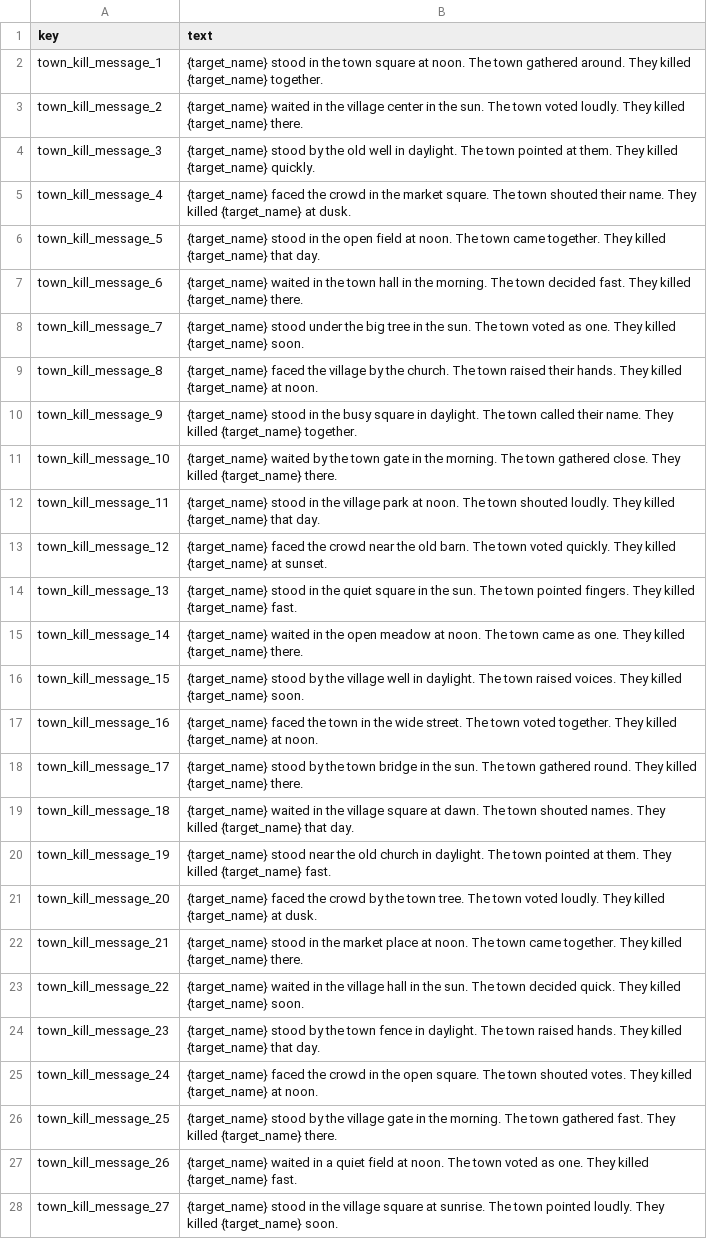
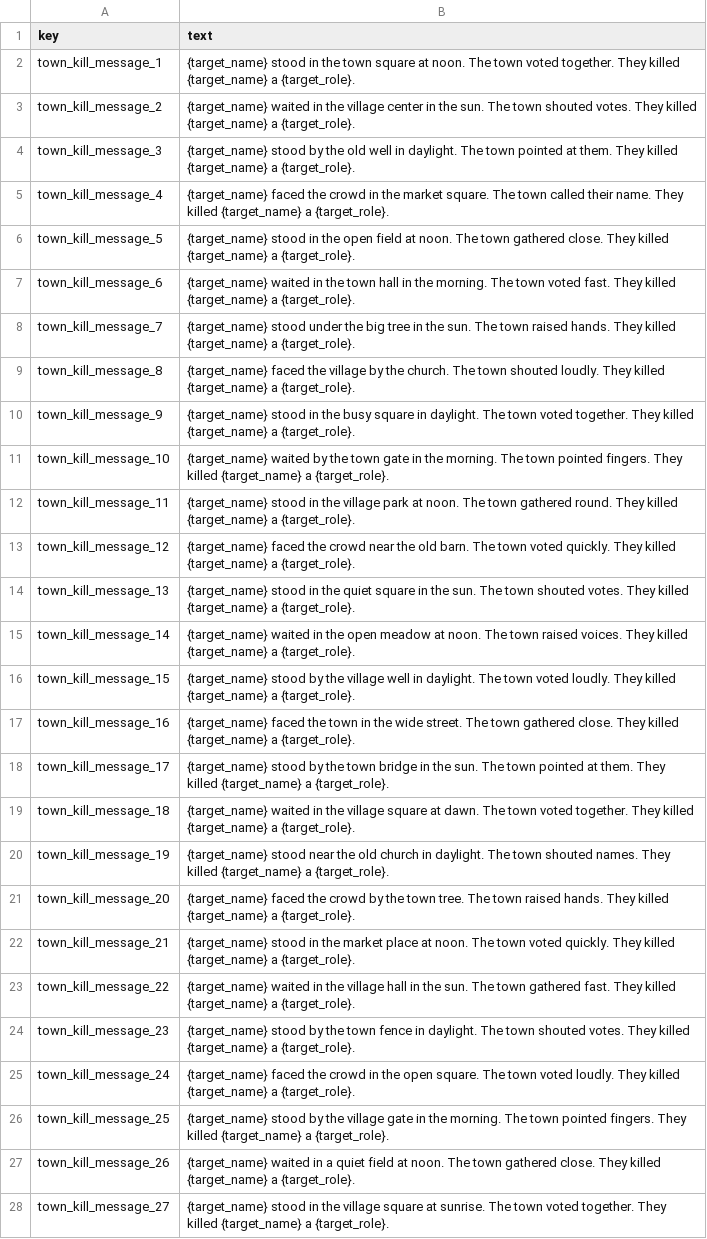
Before and after one commit to thmastin/cli_mafia, a CSV file: data/town_kill_messages.csv, drawn as a sheet; only a part is shown; the diff covers the shown part only; the diff names each change by its address in the sheet, - before the commit and + after, or states it on an @@ line.

Commit message:
Add role to town kill messages and add some extra random flavoer the the game greetign

```diff
--- a/data/town_kill_messages.csv
+++ b/data/town_kill_messages.csv
-B2 (text): …The town gathered around. They killed {target_name} together.
+B2 (text): …The town voted together. They killed {target_name} a {target_role}.
-B3 (text): …The town voted loudly. They killed {target_name} there.
+B3 (text): …The town shouted votes. They killed {target_name} a {target_role}.
-B4 (text): …killed {target_name} quickly.
+B4 (text): …killed {target_name} a {target_role}.
-B5 (text): …The town shouted their name. They killed {target_name} at dusk.
+B5 (text): …The town called their name. They killed {target_name} a {target_role}.
-B6 (text): …The town came together. They killed {target_name} that day.
+B6 (text): …The town gathered close. They killed {target_name} a {target_role}.
-B7 (text): …The town decided fast. They killed {target_name} there.
+B7 (text): …The town voted fast. They killed {target_name} a {target_role}.
-B8 (text): …The town voted as one. They killed {target_name} soon.
+B8 (text): …The town raised hands. They killed {target_name} a {target_role}.
-B9 (text): …The town raised their hands. They killed {target_name} at noon.
+B9 (text): …The town shouted loudly. They killed {target_name} a {target_role}.
-B10 (text): …The town called their name. They killed {target_name} together.
+B10 (text): …The town voted together. They killed {target_name} a {target_role}.
-B11 (text): …The town gathered close. They killed {target_name} there.
+B11 (text): …The town pointed fingers. They killed {target_name} a {target_role}.
-B12 (text): …The town shouted loudly. They killed {target_name} that day.
+B12 (text): …The town gathered round. They killed {target_name} a {target_role}.
-B13 (text): …killed {target_name} at sunset.
+B13 (text): …killed {target_name} a {target_role}.
-B14 (text): …The town pointed fingers. They killed {target_name} fast.
+B14 (text): …The town shouted votes. They killed {target_name} a {target_role}.
-B15 (text): …The town came as one. They killed {target_name} there.
+B15 (text): …The town raised voices. They killed {target_name} a {target_role}.
-B16 (text): …The town raised voices. They killed {target_name} soon.
+B16 (text): …The town voted loudly. They killed {target_name} a {target_role}.
-B17 (text): …The town voted together. They killed {target_name} at noon.
+B17 (text): …The town gathered close. They killed {target_name} a {target_role}.
-B18 (text): …The town gathered round. They killed {target_name} there.
+B18 (text): …The town pointed at them. They killed {target_name} a {target_role}.
-B19 (text): …The town shouted names. They killed {target_name} that day.
+B19 (text): …The town voted together. They killed {target_name} a {target_role}.
-B20 (text): …The town pointed at them. They killed {target_name} fast.
+B20 (text): …The town shouted names. They killed {target_name} a {target_role}.
-B21 (text): …The town voted loudly. They killed {target_name} at dusk.
+B21 (text): …The town raised hands. They killed {target_name} a {target_role}.
-B22 (text): …The town came together. They killed {target_name} there.
+B22 (text): …The town voted quickly. They killed {target_name} a {target_role}.
-B23 (text): …The town decided quick. They killed {target_name} soon.
+B23 (text): …The town gathered fast. They killed {target_name} a {target_role}.
-B24 (text): …The town raised hands. They killed {target_name} that day.
+B24 (text): …The town shouted votes. They killed {target_name} a {target_role}.
-B25 (text): …The town shouted votes. They killed {target_name} at noon.
+B25 (text): …The town voted loudly. They killed {target_name} a {target_role}.
-B26 (text): …The town gathered fast. They killed {target_name} there.
+B26 (text): …The town pointed fingers. They killed {target_name} a {target_role}.
-B27 (text): …The town voted as one. They killed {target_name} fast.
+B27 (text): …The town gathered close. They killed {target_name} a {target_role}.
-B28 (text): …The town pointed loudly. They killed {target_name} soon.
+B28 (text): …The town voted together. They killed {target_name} a {target_role}.
```
Also changed, not shown: 13 edited cells elsewhere in this file, 3 other files.
